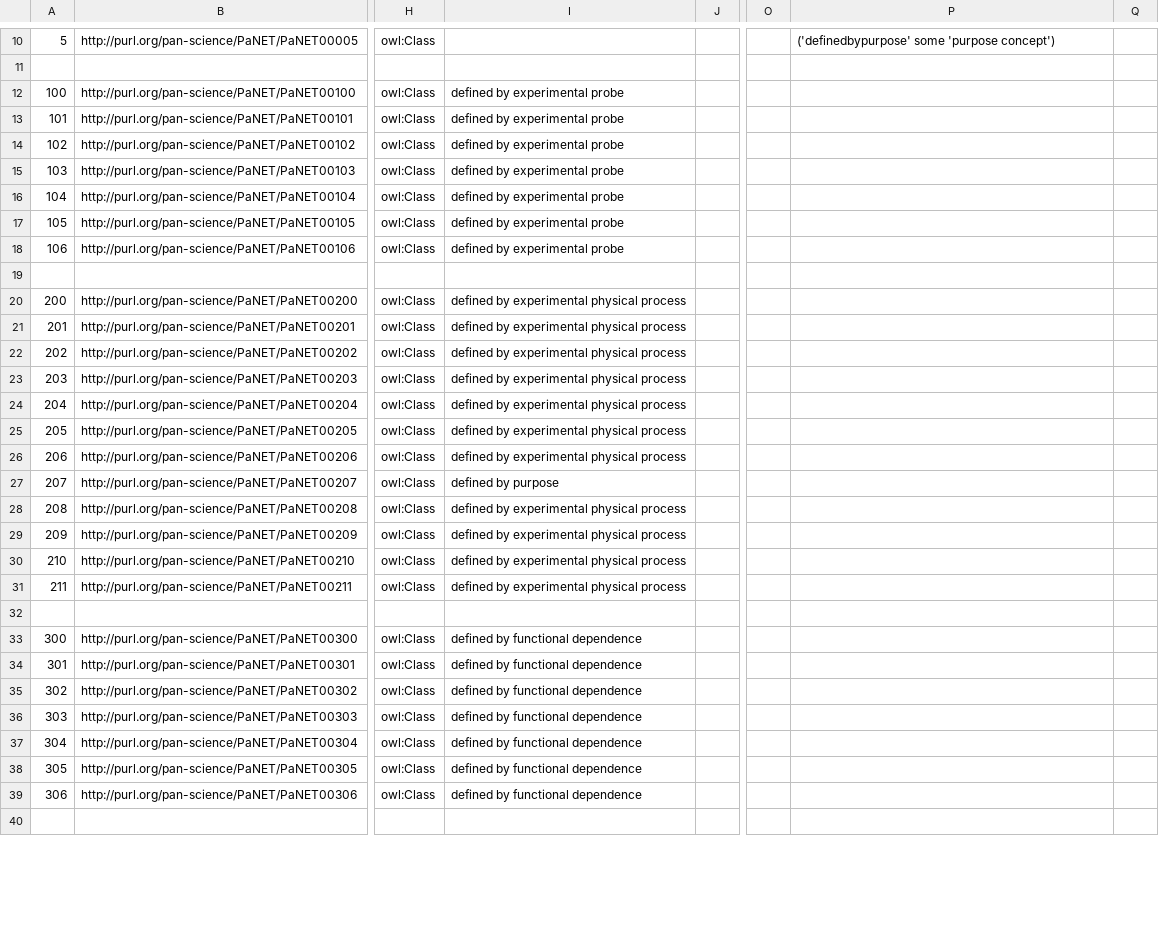
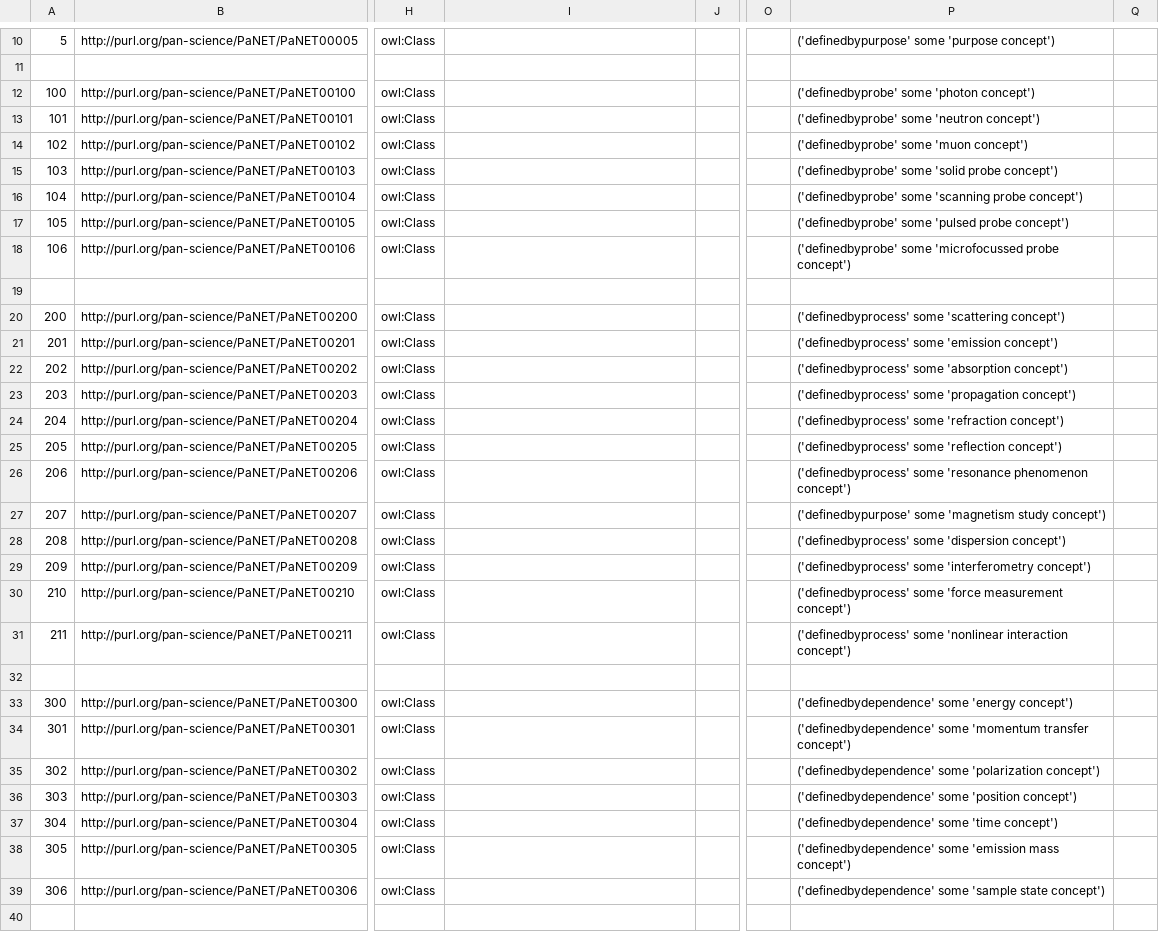
Before and after one commit to ExPaNDS-eu/ExPaNDS-experimental-techniques-ontology, a CSV file: source/PaNET.csv, drawn as a sheet; only a part is shown, gaps mark what is left out; the diff covers the shown part only; the diff names each change by its address in the sheet, - before the commit and + after, or states it on an @@ line.

Commit message:
Update technique classes 100-401
Updated techniques classes 100-401 by removing the subclass axioms and adding equivalence axioms. The reasoner was able to use the latter to infer the former.

Part of Step 4 of issue #250.

```diff
--- a/source/PaNET.csv
+++ b/source/PaNET.csv
-I12:I18: defined by experimental probe
+I12:I18: (empty)
-P12: (empty)
+P12: ('definedbyprobe' some 'photon concept')
-P13: (empty)
+P13: ('definedbyprobe' some 'neutron concept')
-P14: (empty)
+P14: ('definedbyprobe' some 'muon concept')
-P15: (empty)
+P15: ('definedbyprobe' some 'solid probe concept')
-P16: (empty)
+P16: ('definedbyprobe' some 'scanning probe concept')
-P17: (empty)
+P17: ('definedbyprobe' some 'pulsed probe concept')
-P18: (empty)
+P18: ('definedbyprobe' some 'microfocussed probe concept')
-I20:I26: defined by experimental physical process
+I20:I26: (empty)
-P20: (empty)
+P20: ('definedbyprocess' some 'scattering concept')
-P21: (empty)
+P21: ('definedbyprocess' some 'emission concept')
-P22: (empty)
+P22: ('definedbyprocess' some 'absorption concept')
-P23: (empty)
+P23: ('definedbyprocess' some 'propagation concept')
-P24: (empty)
+P24: ('definedbyprocess' some 'refraction concept')
-P25: (empty)
+P25: ('definedbyprocess' some 'reflection concept')
-P26: (empty)
+P26: ('definedbyprocess' some 'resonance phenomenon concept')
-I27: defined by purpose
+I27: (empty)
-P27: (empty)
+P27: ('definedbypurpose' some 'magnetism study concept')
-I28:I31: defined by experimental physical process
+I28:I31: (empty)
-P28: (empty)
+P28: ('definedbyprocess' some 'dispersion concept')
-P29: (empty)
+P29: ('definedbyprocess' some 'interferometry concept')
-P30: (empty)
+P30: ('definedbyprocess' some 'force measurement concept')
-P31: (empty)
+P31: ('definedbyprocess' some 'nonlinear interaction concept')
-I33:I39: defined by functional dependence
+I33:I39: (empty)
-P33: (empty)
+P33: ('definedbydependence' some 'energy concept')
-P34: (empty)
+P34: ('definedbydependence' some 'momentum transfer concept')
-P35: (empty)
+P35: ('definedbydependence' some 'polarization concept')
-P36: (empty)
+P36: ('definedbydependence' some 'position concept')
-P37: (empty)
+P37: ('definedbydependence' some 'time concept')
-P38: (empty)
+P38: ('definedbydependence' some 'emission mass concept')
-P39: (empty)
+P39: ('definedbydependence' some 'sample state concept')
```
Also changed, not shown: 24 edited cells elsewhere in this file.
